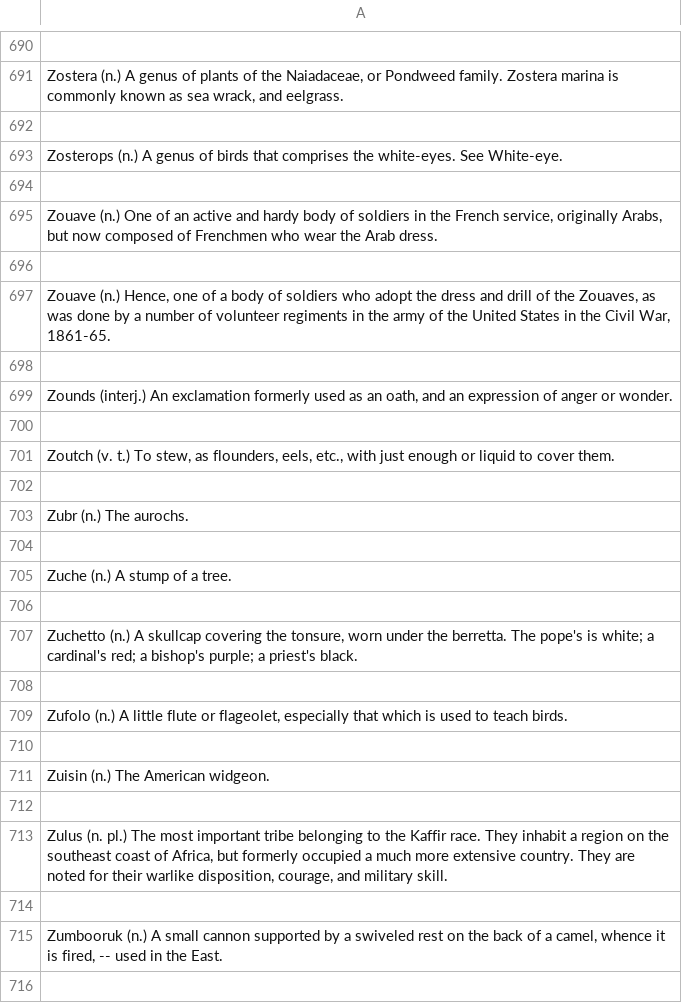
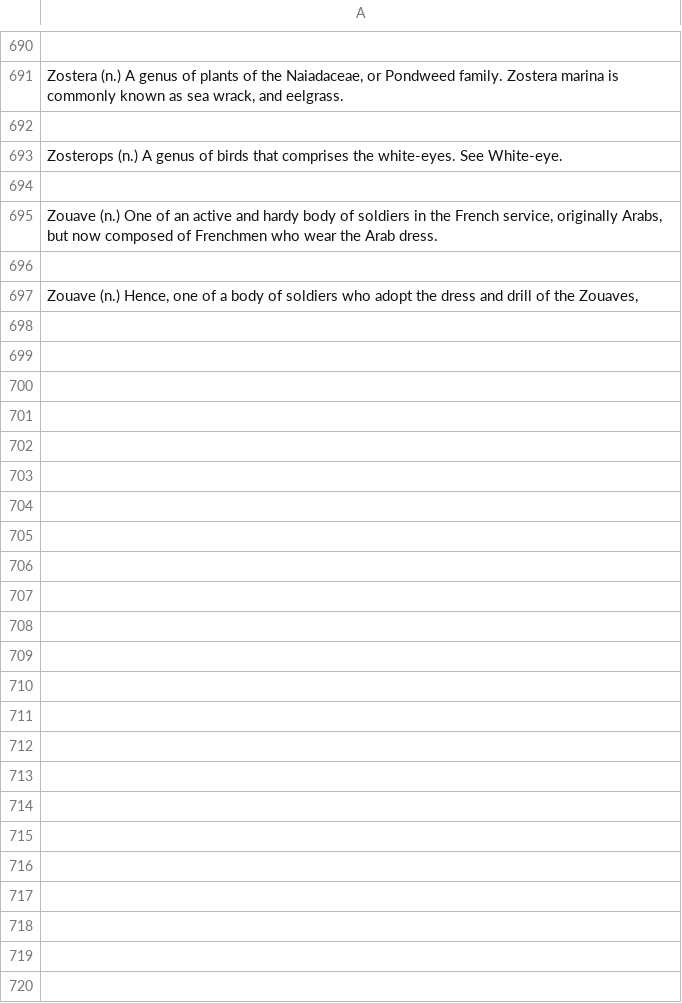
Before and after one commit to Cyberican/data-engineering-tools, a CSV file: cleaning_data/dataset/z.csv, drawn as a sheet; only a part is shown, gaps mark what is left out; the diff covers the shown part only.

```diff
--- a/cleaning_data/dataset/z.csv
+++ b/cleaning_data/dataset/z.csv
@@ -696,21 +696,2 @@ Zosterops (n.) A genus of birds that comprises the white-eyes. See White-eye.
 
-"Zouave (n.) Hence, one of a body of soldiers who adopt the dress and drill of the Zouaves, as was done by a number of volunteer regiments in the army of the United States in the Civil War, 1861-65."
-
-"Zounds (interj.) An exclamation formerly used as an oath, and an expression of anger or wonder."
-
-"Zoutch (v. t.) To stew, as flounders, eels, etc., with just enough or liquid to cover them."
-
-Zubr (n.) The aurochs.
-
-Zuche (n.) A stump of a tree.
-
-"Zuchetto (n.) A skullcap covering the tonsure, worn under the berretta. The pope's is white; a cardinal's red; a bishop's purple; a priest's black."
-
-"Zufolo (n.) A little flute or flageolet, especially that which is used to teach birds."
-
-Zuisin (n.) The American widgeon.
-
-"Zulus (n. pl.) The most important tribe belonging to the Kaffir race. They inhabit a region on the southeast coast of Africa, but formerly occupied a much more extensive country. They are noted for their warlike disposition, courage, and military skill."
-
-"Zumbooruk (n.) A small cannon supported by a swiveled rest on the back of a camel, whence it is fired, -- used in the East."
-
+"Zouave (n.) Hence, one of a body of soldiers who adopt the dress and drill of the Zouaves,
```
Also changed, not shown: 113 removed rows elsewhere in this file, 27 other files.
